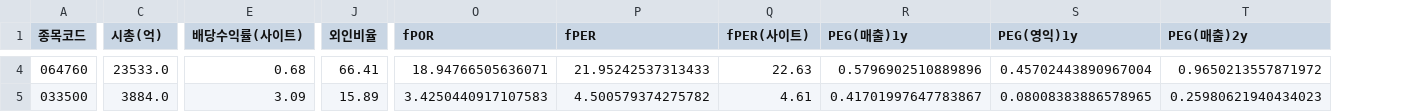
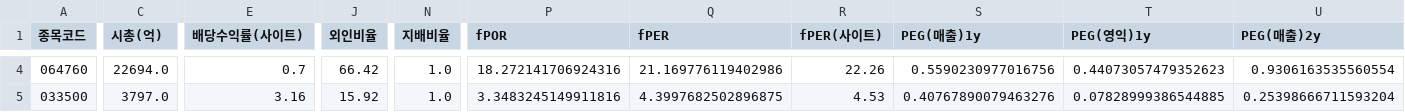
Before and after one commit to Dapsipri-Kipchoge/Time-etf-value, a CSV file: data/watchlist.csv, drawn as a sheet; only a part is shown, gaps mark what is left out; addresses are those after the commit; the diff covers the shown part only; the diff names each change by its address in the sheet, - before the commit and + after, or states it on an @@ line.

```diff
--- a/data/watchlist.csv
+++ b/data/watchlist.csv
+column N (지배비율), rows 4-5: 1.0 | 1.0
-C4 (시총(억)): 23533.0
+C4 (시총(억)): 22694.0
-E4 (배당수익률(사이트)): 0.68
+E4 (배당수익률(사이트)): 0.7
-J4 (외인비율): 66.41
+J4 (외인비율): 66.42
-P4 (fPOR): 18.94766505636071
+P4 (fPOR): 18.272141706924316
-Q4 (fPER): 21.95242537313433
+Q4 (fPER): 21.169776119402986
-R4 (fPER(사이트)): 22.63
+R4 (fPER(사이트)): 22.26
-S4 (PEG(매출)1y): 0.5796902510889896
+S4 (PEG(매출)1y): 0.5590230977016756
-T4 (PEG(영익)1y): 0.45702443890967004
+T4 (PEG(영익)1y): 0.44073057479352623
-U4 (PEG(매출)2y): 0.9650213557871972
+U4 (PEG(매출)2y): 0.9306163535560554
-C5 (시총(억)): 3884.0
+C5 (시총(억)): 3797.0
-E5 (배당수익률(사이트)): 3.09
+E5 (배당수익률(사이트)): 3.16
-J5 (외인비율): 15.89
+J5 (외인비율): 15.92
-P5 (fPOR): 3.4250440917107583
+P5 (fPOR): 3.3483245149911816
-Q5 (fPER): 4.500579374275782
+Q5 (fPER): 4.3997682502896875
-R5 (fPER(사이트)): 4.61
+R5 (fPER(사이트)): 4.53
-S5 (PEG(매출)1y): 0.41701997647783867
+S5 (PEG(매출)1y): 0.40767890079463276
-T5 (PEG(영익)1y): 0.08008383886578965
+T5 (PEG(영익)1y): 0.07828999386544885
-U5 (PEG(매출)2y): 0.25980621940434023
+U5 (PEG(매출)2y): 0.25398666711593204
```
Also changed, not shown: 1 added row, 1 removed row and 92 edited cells elsewhere in this file, data/universe.csv, data/us_universe.csv, 4 other files.
